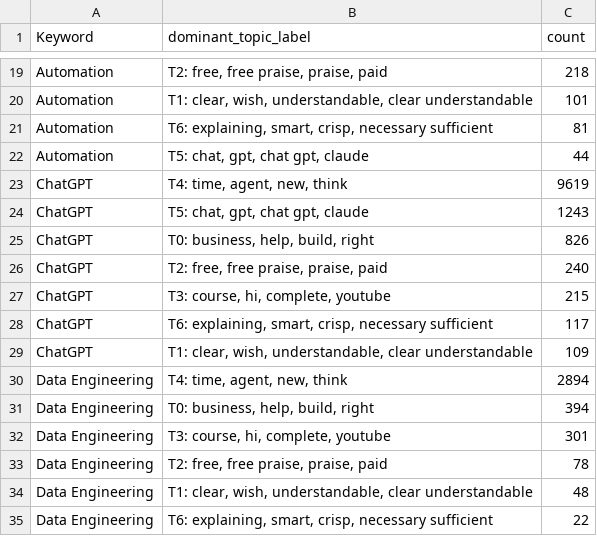
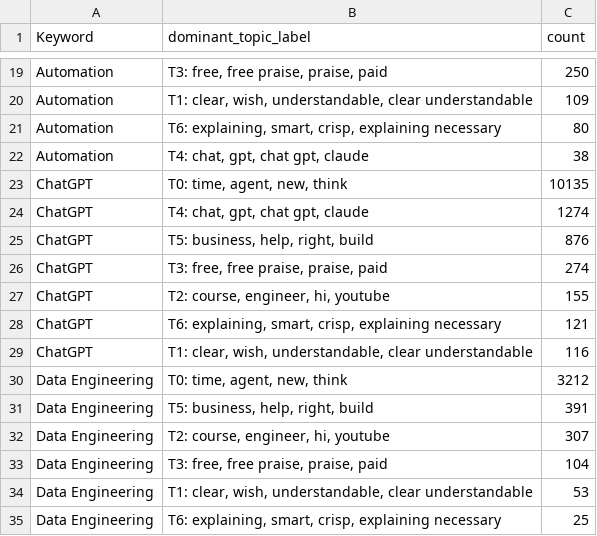
Before and after one commit to Shifali-Chandra/socialpulse-market-intelligence, a CSV file: data/reports/features/topic_by_keyword.csv, drawn as a sheet; only a part is shown, gaps mark what is left out; the diff covers the shown part only; the diff names each change by its address in the sheet, - before the commit and + after, or states it on an @@ line.

```diff
--- a/data/reports/features/topic_by_keyword.csv
+++ b/data/reports/features/topic_by_keyword.csv
-B19 (dominant_topic_label): T2: free, free praise, praise, paid
+B19 (dominant_topic_label): T3: free, free praise, praise, paid
-C19 (count): 218
+C19 (count): 250
-C20 (count): 101
+C20 (count): 109
-B21 (dominant_topic_label): …smart, crisp, necessary sufficient
+B21 (dominant_topic_label): …smart, crisp, explaining necessary
-C21 (count): 81
+C21 (count): 80
-B22 (dominant_topic_label): T5: chat, gpt, chat gpt, claude
+B22 (dominant_topic_label): T4: chat, gpt, chat gpt, claude
-C22 (count): 44
+C22 (count): 38
-B23 (dominant_topic_label): T4: time, agent, new, think
+B23 (dominant_topic_label): T0: time, agent, new, think
-C23 (count): 9619
+C23 (count): 10135
-B24 (dominant_topic_label): T5: chat, gpt, chat gpt, claude
+B24 (dominant_topic_label): T4: chat, gpt, chat gpt, claude
-C24 (count): 1243
+C24 (count): 1274
-B25 (dominant_topic_label): T0: business, help, build, right
+B25 (dominant_topic_label): T5: business, help, right, build
-C25 (count): 826
+C25 (count): 876
-B26 (dominant_topic_label): T2: free, free praise, praise, paid
+B26 (dominant_topic_label): T3: free, free praise, praise, paid
-C26 (count): 240
+C26 (count): 274
-B27 (dominant_topic_label): T3: course, hi, complete, youtube
+B27 (dominant_topic_label): T2: course, engineer, hi, youtube
-C27 (count): 215
+C27 (count): 155
-B28 (dominant_topic_label): …smart, crisp, necessary sufficient
+B28 (dominant_topic_label): …smart, crisp, explaining necessary
-C28 (count): 117
+C28 (count): 121
-C29 (count): 109
+C29 (count): 116
-B30 (dominant_topic_label): T4: time, agent, new, think
+B30 (dominant_topic_label): T0: time, agent, new, think
-C30 (count): 2894
+C30 (count): 3212
-B31 (dominant_topic_label): T0: business, help, build, right
+B31 (dominant_topic_label): T5: business, help, right, build
-C31 (count): 394
+C31 (count): 391
-B32 (dominant_topic_label): T3: course, hi, complete, youtube
+B32 (dominant_topic_label): T2: course, engineer, hi, youtube
-C32 (count): 301
+C32 (count): 307
-B33 (dominant_topic_label): T2: free, free praise, praise, paid
+B33 (dominant_topic_label): T3: free, free praise, praise, paid
-C33 (count): 78
+C33 (count): 104
-C34 (count): 48
+C34 (count): 53
-B35 (dominant_topic_label): …smart, crisp, necessary sufficient
+B35 (dominant_topic_label): …smart, crisp, explaining necessary
-C35 (count): 22
+C35 (count): 25
```
Also changed, not shown: 3 added rows, 3 removed rows and 116 edited cells elsewhere in this file, data/reports/model_eval/topic_k_selection.csv, data/reports/model_eval/topic_terms.csv, 12 other files.
